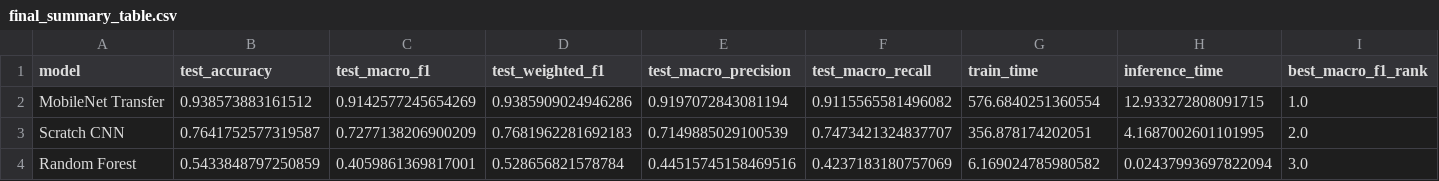
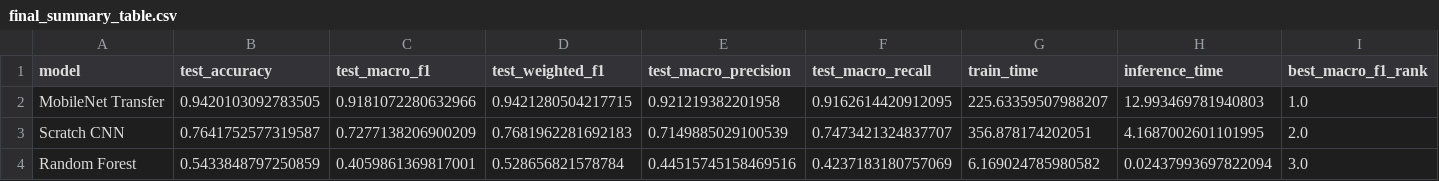
Before and after one commit to TheoD20/Waste-Classification-ML, a CSV file: final_evaluation/final_summary_table.csv, drawn as a sheet.

```diff
--- a/final_evaluation/final_summary_table.csv
+++ b/final_evaluation/final_summary_table.csv
@@ -1,3 +1,3 @@
 model,test_accuracy,test_macro_f1,test_weighted_f1,test_macro_precision,test_macro_recall,train_time,inference_time,best_macro_f1_rank
-MobileNet Transfer,0.938573883161512,0.9142577245654269,0.9385909024946286,0.9197072843081194,0.9115565581496082,576.6840251360554,12.933272808091715,1.0
+MobileNet Transfer,0.9420103092783505,0.9181072280632966,0.9421280504217715,0.921219382201958,0.9162614420912095,225.63359507988207,12.993469781940803,1.0
 Scratch CNN,0.7641752577319587,0.7277138206900209,0.7681962281692183,0.7149885029100539,0.7473421324837707,356.878174202051,4.1687002601101995,2.0
```
Also changed, not shown: final_evaluation/overall_metrics_comparison.csv, final_evaluation/per_class_f1.csv, 24 other files.
